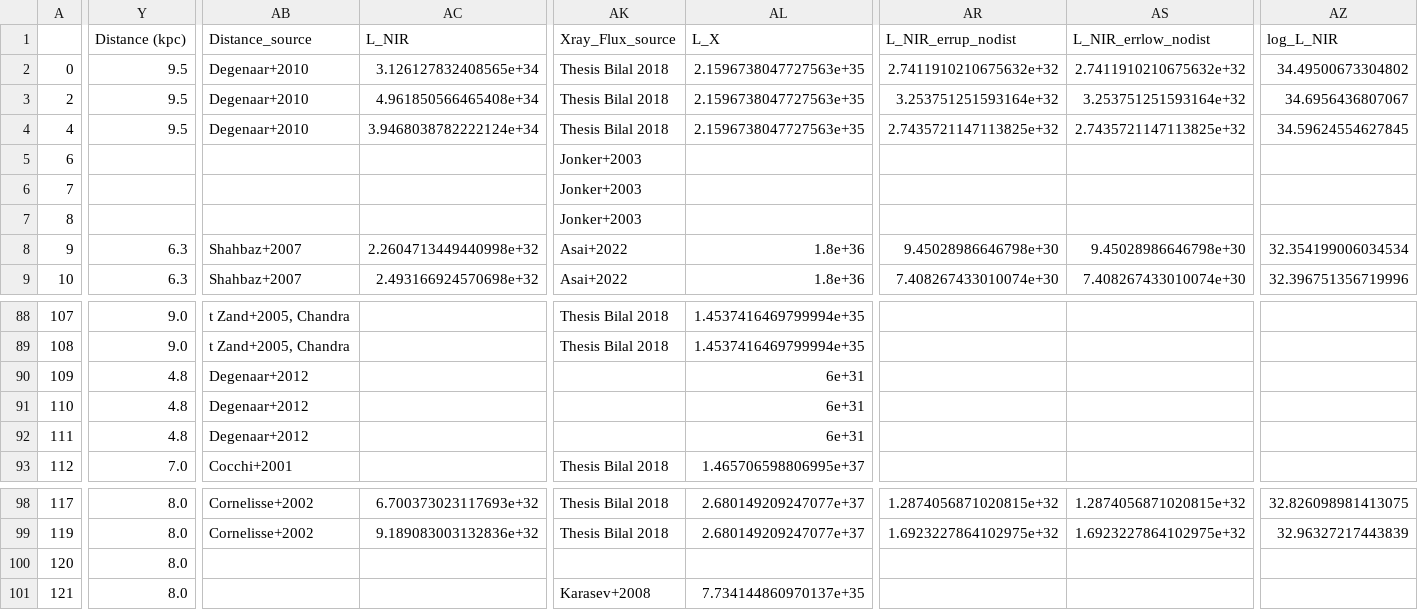
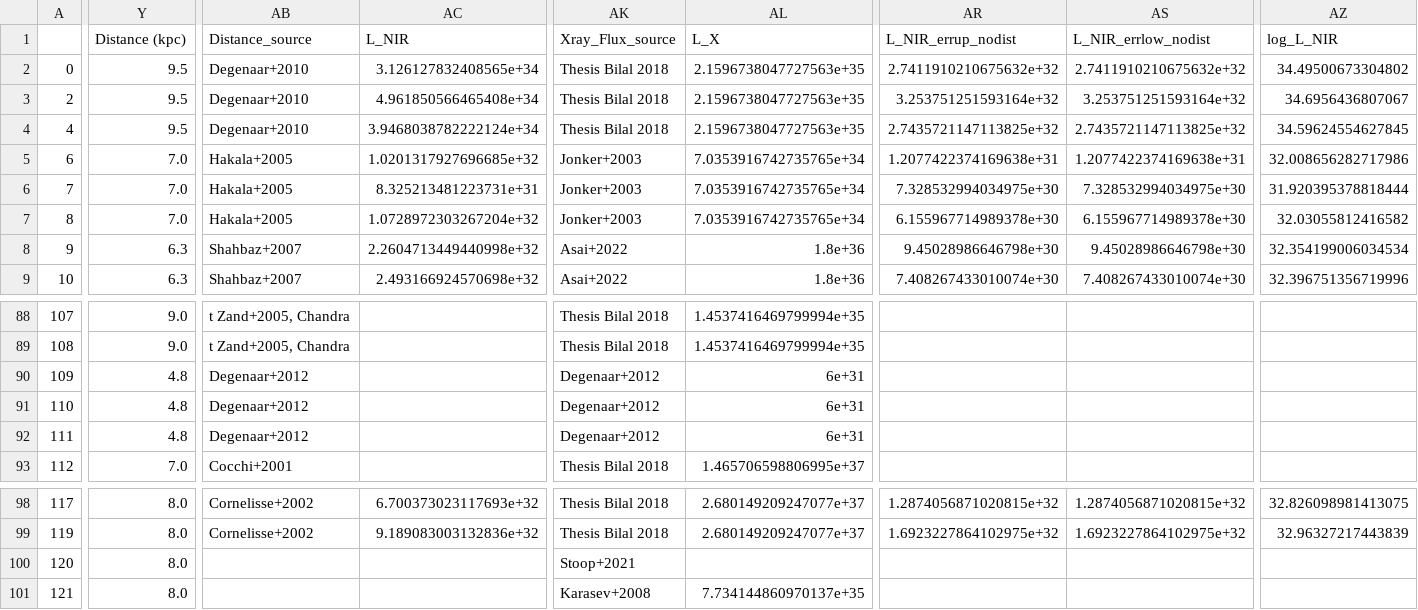
Before and after one commit to reitsmairis/xrbs, a CSV file: preprocessed_data_avg.csv, drawn as a sheet; only a part is shown, gaps mark what is left out; the diff covers the shown part only; the diff names each change by its address in the sheet, - before the commit and + after, or states it on an @@ line.

```diff
--- a/preprocessed_data_avg.csv
+++ b/preprocessed_data_avg.csv
-Y5:Y7 (Distance (kpc)): (empty)
+Y5:Y7 (Distance (kpc)): 7.0
-AB5:AB7 (Distance_source): (empty)
+AB5:AB7 (Distance_source): Hakala+2005
-AC5 (L_NIR): (empty)
+AC5 (L_NIR): 1.0201317927696685e+32
-AL5:AL7 (L_X): (empty)
+AL5:AL7 (L_X): 7.0353916742735765e+34
-AR5 (L_NIR_errup_nodist): (empty)
+AR5 (L_NIR_errup_nodist): 1.2077422374169638e+31
-AS5 (L_NIR_errlow_nodist): (empty)
+AS5 (L_NIR_errlow_nodist): 1.2077422374169638e+31
-AZ5 (log_L_NIR): (empty)
+AZ5 (log_L_NIR): 32.008656282717986
-AC6 (L_NIR): (empty)
+AC6 (L_NIR): 8.325213481223731e+31
-AR6 (L_NIR_errup_nodist): (empty)
+AR6 (L_NIR_errup_nodist): 7.328532994034975e+30
-AS6 (L_NIR_errlow_nodist): (empty)
+AS6 (L_NIR_errlow_nodist): 7.328532994034975e+30
-AZ6 (log_L_NIR): (empty)
+AZ6 (log_L_NIR): 31.920395378818444
-AC7 (L_NIR): (empty)
+AC7 (L_NIR): 1.0728972303267204e+32
-AR7 (L_NIR_errup_nodist): (empty)
+AR7 (L_NIR_errup_nodist): 6.155967714989378e+30
-AS7 (L_NIR_errlow_nodist): (empty)
+AS7 (L_NIR_errlow_nodist): 6.155967714989378e+30
-AZ7 (log_L_NIR): (empty)
+AZ7 (log_L_NIR): 32.03055812416582
-AK90:AK92 (Xray_Flux_source): (empty)
+AK90:AK92 (Xray_Flux_source): Degenaar+2012
-AK100 (Xray_Flux_source): (empty)
+AK100 (Xray_Flux_source): Stoop+2021
```
Also changed, not shown: 12 edited cells elsewhere in this file, FSRED Mags - Final_python.csv, 2 other files.
